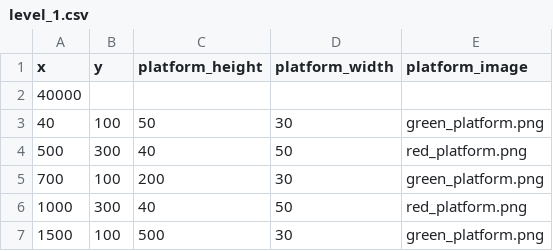
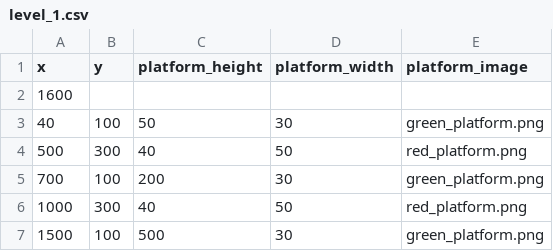
Before and after one commit to dethi/Gikoball, a CSV file: Gikoball/level_1.csv, drawn as a sheet.

```diff
--- a/Gikoball/level_1.csv
+++ b/Gikoball/level_1.csv
@@ -1,3 +1,3 @@
 x,y,platform_height,platform_width,platform_image
-40000
+1600
 40,100,50,30,green_platform.png
```
Also changed, not shown: 2 other files.
